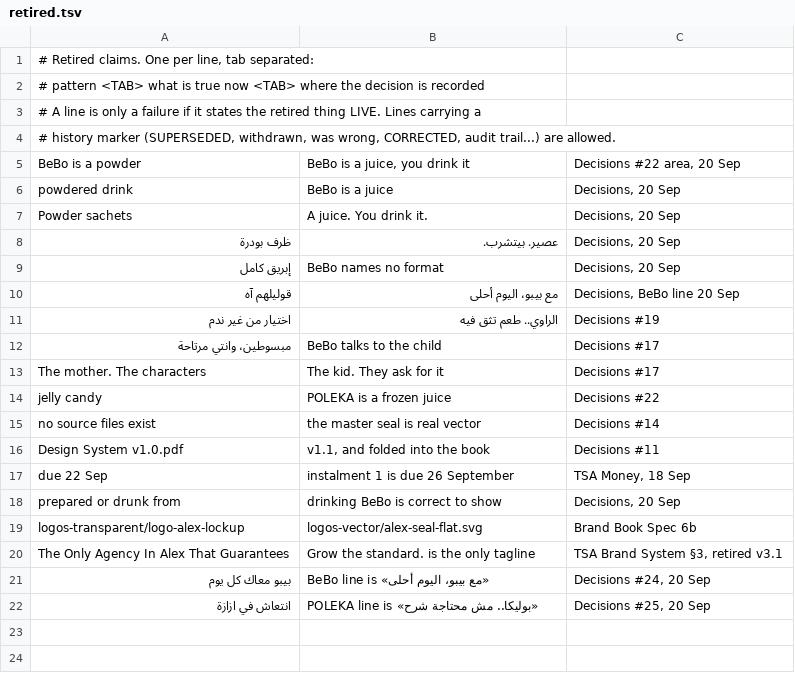
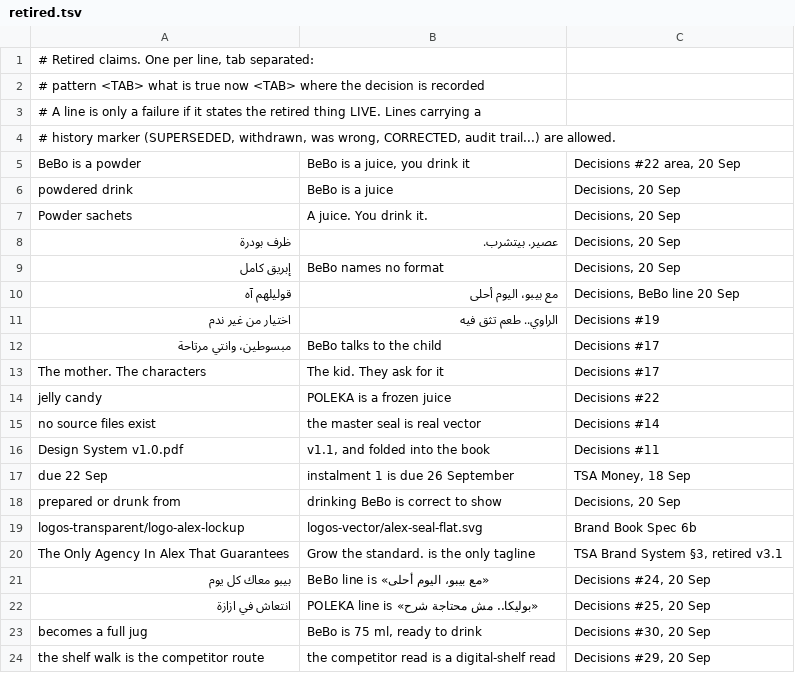
Before and after one commit to alyyfouadd/Secondbrain, a TSV file: 05 - Resources/vault-check/retired.tsv, drawn as a sheet.

```diff
--- a/05 - Resources/vault-check/retired.tsv
+++ b/05 - Resources/vault-check/retired.tsv
@@ -22 +22,3 @@ The Only Agency In Alex That Guarantees	Grow the standard. is the only tagline	T
 انتعاش في ازازة	POLEKA line is «بوليكا.. مش محتاجة شرح»	Decisions #25, 20 Sep
+becomes a full jug	BeBo is 75 ml, ready to drink	Decisions #30, 20 Sep
+the shelf walk is the competitor route	the competitor read is a digital-shelf read	Decisions #29, 20 Sep
```
Also changed, not shown: 7 other files.
